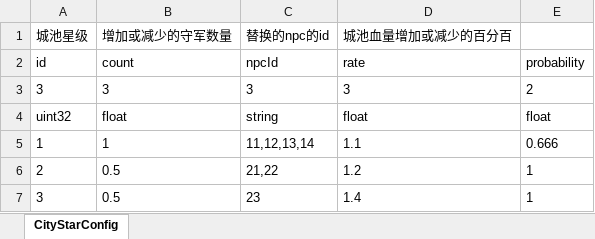
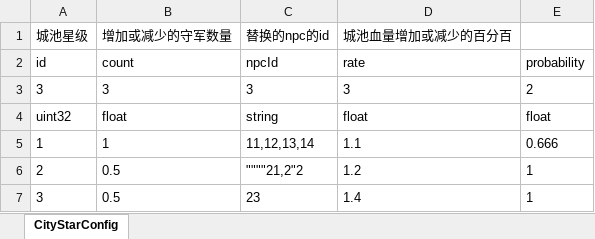
Before and after one commit to ClaineLe/xLuaFramework, an Excel workbook: ExcelToCSV/excel/x_3304_星级城池配置表.xlsx, sheet CityStarConfig, drawn as a sheet; values as stored, in another font and other column widths than the file's, no borders; the diff names each change by its address in the sheet, - before the commit and + after, or states it on an @@ line.

Commit message:
配置表格式修改

```diff
--- a/ExcelToCSV/excel/x_3304_星级城池配置表.xlsx (sheet CityStarConfig)
+++ b/ExcelToCSV/excel/x_3304_星级城池配置表.xlsx (sheet CityStarConfig)
-C6: 21,22
+C6: """"21,2"2
```
